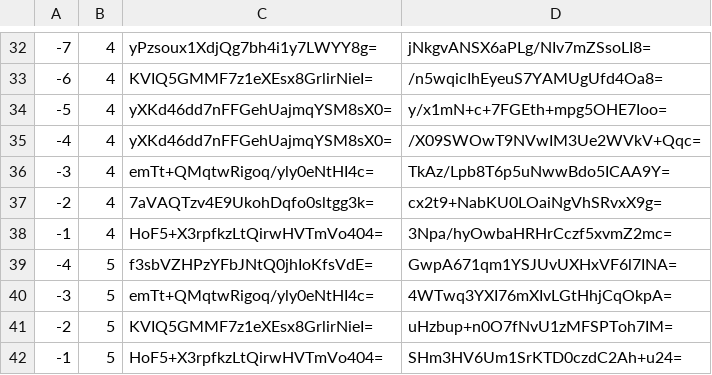
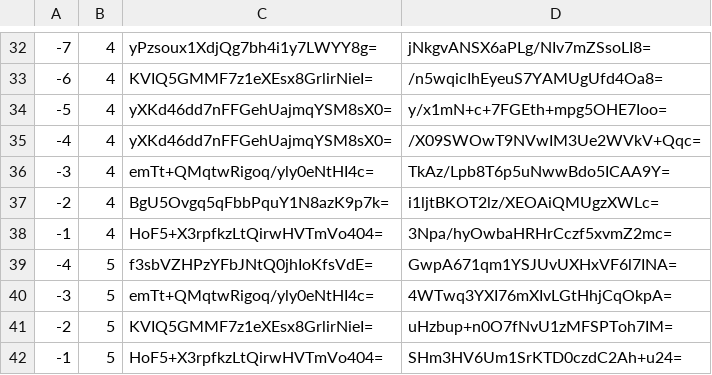
Before and after one commit to counterfitninja/chilled-overworld, a CSV file: tiles/zoom.-1/metadata/k.-1.0.csv, drawn as a sheet; only a part is shown, gaps mark what is left out.

```diff
--- a/tiles/zoom.-1/metadata/k.-1.0.csv
+++ b/tiles/zoom.-1/metadata/k.-1.0.csv
@@ -36,3 +36,3 @@
 -3,4,emTt+QMqtwRigoq/yly0eNtHI4c=,TkAz/Lpb8T6p5uNwwBdo5ICAA9Y=
--2,4,7aVAQTzv4E9UkohDqfo0sltgg3k=,cx2t9+NabKU0LOaiNgVhSRvxX9g=
+-2,4,BgU5Ovgq5qFbbPquY1N8azK9p7k=,i1ljtBKOT2lz/XEOAiQMUgzXWLc=
 -1,4,HoF5+X3rpfkzLtQirwHVTmVo404=,3Npa/hyOwbaHRHrCczf5xvmZ2mc=
```
Also changed, not shown: tiles/zoom.-2/metadata/k.-1.0.csv, tiles/zoom.-3/metadata/k.-1.0.csv, 8 other files.
